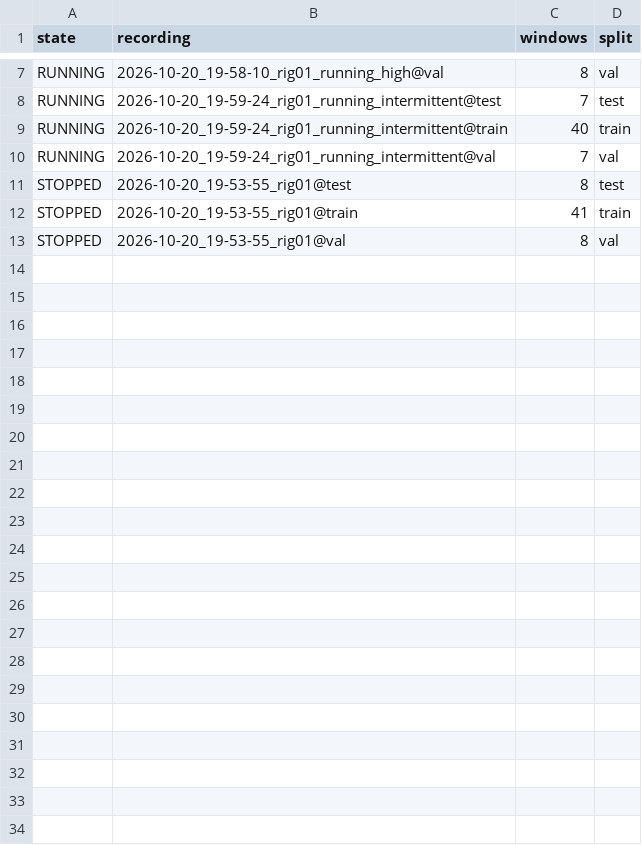
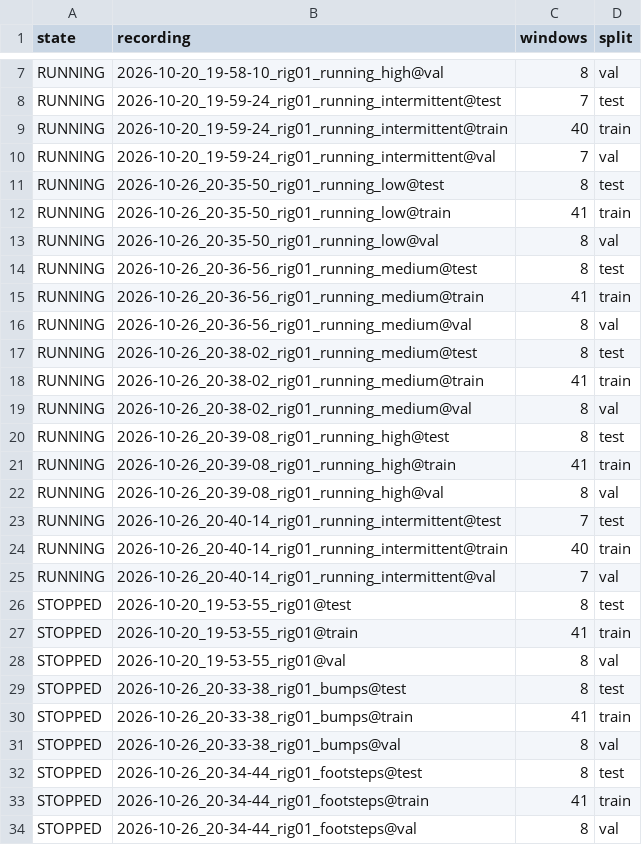
Before and after one commit to Bonaparte003/Smart-Accident-System-Monitoring-SAMS-, a CSV file: results/machine_state/steady_windows.csv, drawn as a sheet; only a part is shown, gaps mark what is left out.

Commit message:
updated machine-state model to ensure we're using the proper 'recordings from the SAMS board'

```diff
--- a/results/machine_state/steady_windows.csv
+++ b/results/machine_state/steady_windows.csv
@@ -10,2 +10,17 @@ RUNNING,2026-10-20_19-59-24_rig01_running_intermittent@train,40,train
 RUNNING,2026-10-20_19-59-24_rig01_running_intermittent@val,7,val
+RUNNING,2026-10-26_20-35-50_rig01_running_low@test,8,test
+RUNNING,2026-10-26_20-35-50_rig01_running_low@train,41,train
+RUNNING,2026-10-26_20-35-50_rig01_running_low@val,8,val
+RUNNING,2026-10-26_20-36-56_rig01_running_medium@test,8,test
+RUNNING,2026-10-26_20-36-56_rig01_running_medium@train,41,train
+RUNNING,2026-10-26_20-36-56_rig01_running_medium@val,8,val
+RUNNING,2026-10-26_20-38-02_rig01_running_medium@test,8,test
+RUNNING,2026-10-26_20-38-02_rig01_running_medium@train,41,train
+RUNNING,2026-10-26_20-38-02_rig01_running_medium@val,8,val
+RUNNING,2026-10-26_20-39-08_rig01_running_high@test,8,test
+RUNNING,2026-10-26_20-39-08_rig01_running_high@train,41,train
+RUNNING,2026-10-26_20-39-08_rig01_running_high@val,8,val
+RUNNING,2026-10-26_20-40-14_rig01_running_intermittent@test,7,test
+RUNNING,2026-10-26_20-40-14_rig01_running_intermittent@train,40,train
+RUNNING,2026-10-26_20-40-14_rig01_running_intermittent@val,7,val
 STOPPED,2026-10-20_19-53-55_rig01@test,8,test
@@ -13 +28,7 @@ STOPPED,2026-10-20_19-53-55_rig01@train,41,train
 STOPPED,2026-10-20_19-53-55_rig01@val,8,val
+STOPPED,2026-10-26_20-33-38_rig01_bumps@test,8,test
+STOPPED,2026-10-26_20-33-38_rig01_bumps@train,41,train
+STOPPED,2026-10-26_20-33-38_rig01_bumps@val,8,val
+STOPPED,2026-10-26_20-34-44_rig01_footsteps@test,8,test
+STOPPED,2026-10-26_20-34-44_rig01_footsteps@train,41,train
+STOPPED,2026-10-26_20-34-44_rig01_footsteps@val,8,val
```
Also changed, not shown: results/machine_state/experiment_comparison.csv, results/machine_state/leave_one_recording_out_machine_state_logreg.csv, 39 other files.
